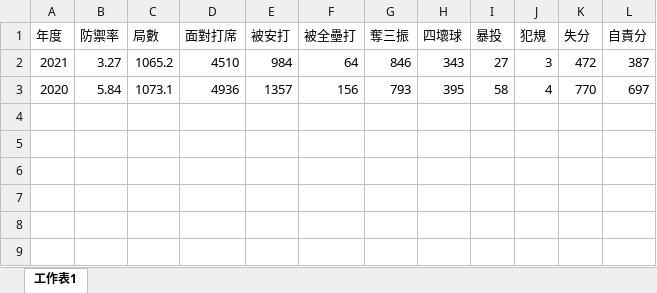
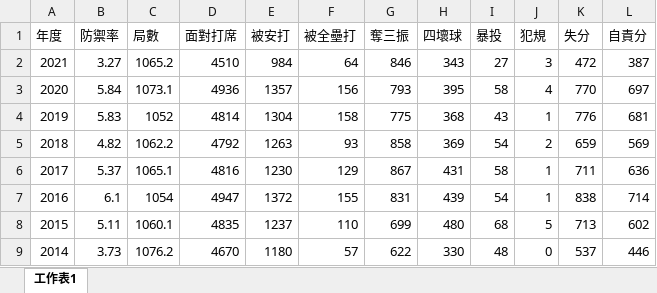
Before and after one commit to kuande122/project, an Excel workbook: lp.xlsx, sheet 工作表1, drawn as a sheet; values as stored, in another font and other column widths than the file's, no borders; the diff names each change by its address in the sheet, - before the commit and + after, or states it on an @@ line.

Commit message:
Add files via upload

```diff
--- a/lp.xlsx (sheet 工作表1)
+++ b/lp.xlsx (sheet 工作表1)
+row 4: 2019 | 5.83 | 1052 | 4814 | 1304 | 158 | 775 | 368 | 43 | 1 | 776 | 681
+row 5: 2018 | 4.82 | 1062.2 | 4792 | 1263 | 93 | 858 | 369 | 54 | 2 | 659 | 569
+row 6: 2017 | 5.37 | 1065.1 | 4816 | 1230 | 129 | 867 | 431 | 58 | 1 | 711 | 636
+row 7: 2016 | 6.1 | 1054 | 4947 | 1372 | 155 | 831 | 439 | 54 | 1 | 838 | 714
+row 8: 2015 | 5.11 | 1060.1 | 4835 | 1237 | 110 | 699 | 480 | 68 | 5 | 713 | 602
+row 9: 2014 | 3.73 | 1076.2 | 4670 | 1180 | 57 | 622 | 330 | 48 | 0 | 537 | 446
```
